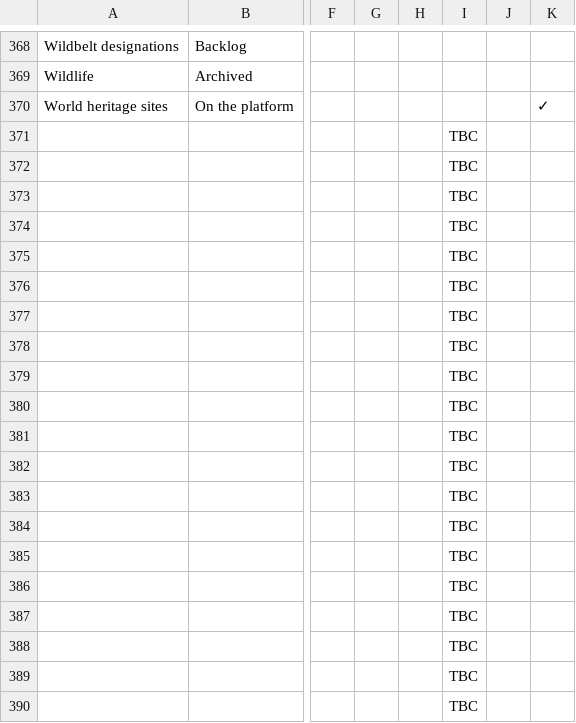
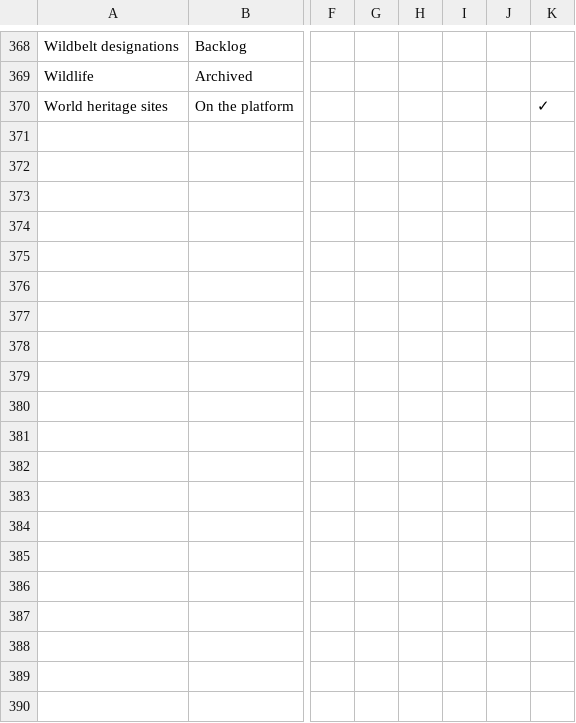
Before and after one commit to digital-land/planning-data-design, a CSV file: data/planning-concerns-backlog.csv, drawn as a sheet; only a part is shown, gaps mark what is left out; rows hold the shown columns only; the diff covers the shown part only; the diff names each change by its address in the sheet, - before the commit and + after, or states it on an @@ line.

```diff
--- a/data/planning-concerns-backlog.csv
+++ b/data/planning-concerns-backlog.csv
-row 371:  |  |  |  |  | TBC
-row 372:  |  |  |  |  | TBC
-row 373:  |  |  |  |  | TBC
-row 374:  |  |  |  |  | TBC
-row 375:  |  |  |  |  | TBC
-row 376:  |  |  |  |  | TBC
-row 377:  |  |  |  |  | TBC
-row 378:  |  |  |  |  | TBC
-row 379:  |  |  |  |  | TBC
-row 380:  |  |  |  |  | TBC
-row 381:  |  |  |  |  | TBC
-row 382:  |  |  |  |  | TBC
-row 383:  |  |  |  |  | TBC
-row 384:  |  |  |  |  | TBC
-row 385:  |  |  |  |  | TBC
-row 386:  |  |  |  |  | TBC
-row 387:  |  |  |  |  | TBC
-row 388:  |  |  |  |  | TBC
-row 389:  |  |  |  |  | TBC
-row 390:  |  |  |  |  | TBC
```
Also changed, not shown: 28 removed rows elsewhere in this file, 6 other files.
